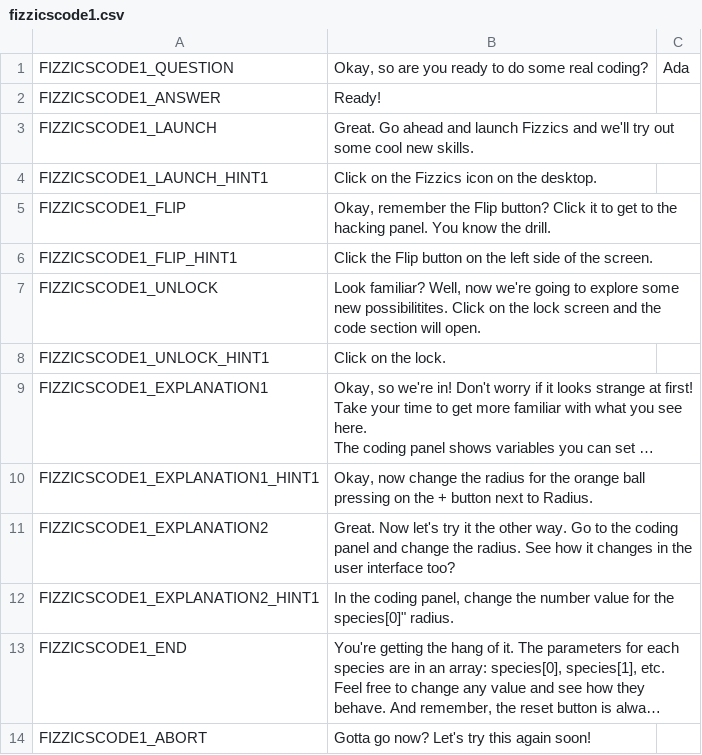
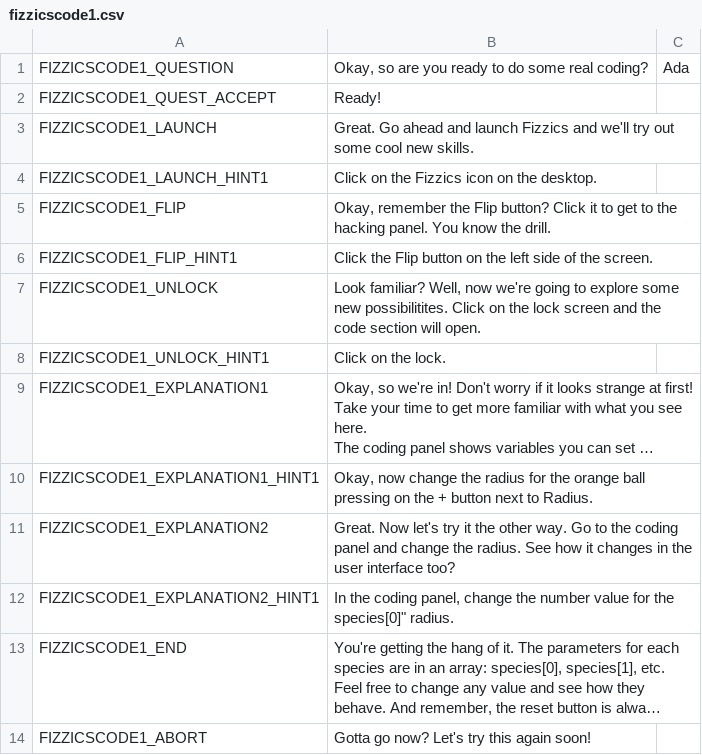
Before and after one commit to endlessm/clubhouse, a CSV file: data/quests_strings/fizzicscode1.csv, drawn as a sheet; long unchanged cells end in ….

```diff
--- a/data/quests_strings/fizzicscode1.csv
+++ b/data/quests_strings/fizzicscode1.csv
@@ -1,3 +1,3 @@
 FIZZICSCODE1_QUESTION,"Okay, so are you ready to do some real coding?",Ada,,
-FIZZICSCODE1_ANSWER,Ready! ,,,
+FIZZICSCODE1_QUEST_ACCEPT,Ready! ,,,
 FIZZICSCODE1_LAUNCH,Great. Go ahead and launch Fizzics and we'll try out some cool new skills. ,,,
```
Also changed, not shown: data/quests_strings/fizzics2.csv, data/quests_strings/fizzicscode2.csv, 8 other files.
